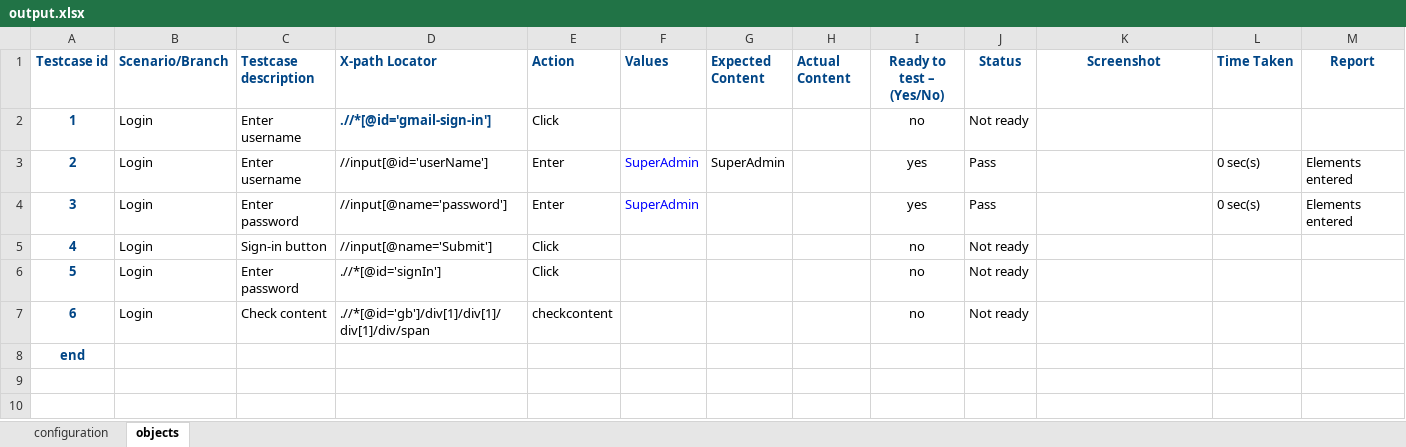
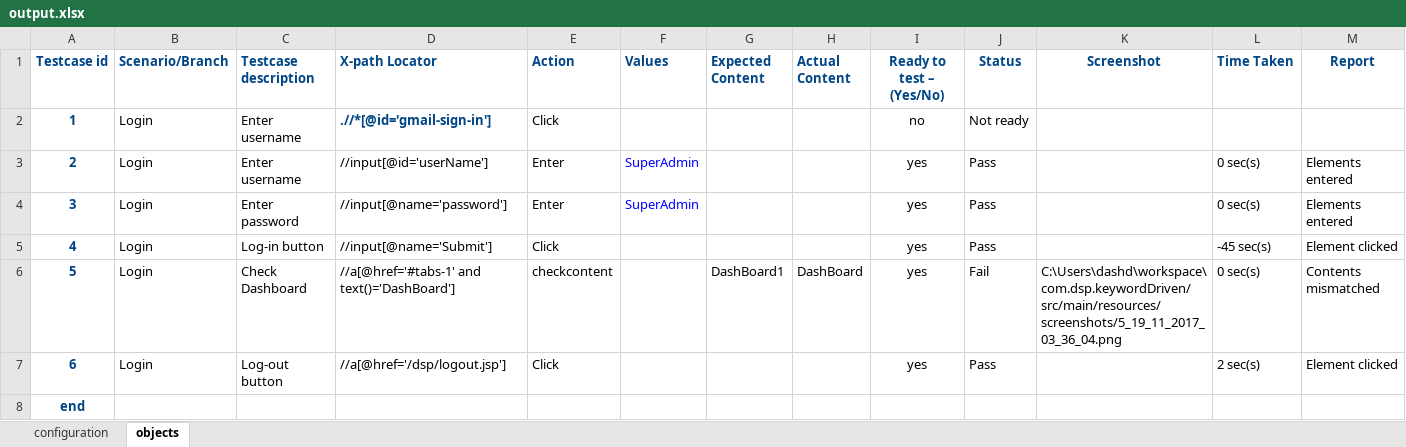
Before and after one commit to dsdash2009/AutomationTEST, an Excel workbook: src/main/resources/output.xlsx, sheet objects, drawn as a sheet; only a part is shown; values as stored, in another font and other column widths than the file's, no borders; conditional formats not drawn; the diff names each change by its address in the sheet, - before the commit and + after, or states it on an @@ line.

Commit message:
screenshot issue fixed.
Signed-off-by: debasis <debasis.dash@hpe.com>

```diff
--- a/src/main/resources/output.xlsx (sheet objects)
+++ b/src/main/resources/output.xlsx (sheet objects)
-G3 (Expected Content): SuperAdmin
+G3 (Expected Content): (empty)
-C5 (Testcase description): Sign-in button
+C5 (Testcase description): Log-in button
-I5:I7 (Ready to test – (Yes/No)): no
+I5:I7 (Ready to test – (Yes/No)): yes
-J5 (Status): Not ready
+J5 (Status): Pass
-L5 (Time Taken): (empty)
+L5 (Time Taken): -45 sec(s)
-M5 (Report): (empty)
+M5 (Report): Element clicked
-C6 (Testcase description): Enter password
+C6 (Testcase description): Check Dashboard
-D6 (X-path Locator): .//*[@id='signIn']
+D6 (X-path Locator): //a[@href='#tabs-1' and text()='DashBoard']
-E6 (Action): Click
+E6 (Action): checkcontent
-G6 (Expected Content): (empty)
+G6 (Expected Content): DashBoard1
-H6 (Actual Content): (empty)
+H6 (Actual Content): DashBoard
-J6 (Status): Not ready
+J6 (Status): Fail
-K6 (Screenshot): (empty)
+K6 (Screenshot): C:\Users\dashd\workspace\com.dsp.keywordDriven/src/main/resources/screenshots/5_19_11_2017_03_36_04.png
-L6 (Time Taken): (empty)
+L6 (Time Taken): 0 sec(s)
-M6 (Report): (empty)
+M6 (Report): Contents mismatched
-C7 (Testcase description): Check content
+C7 (Testcase description): Log-out button
-D7 (X-path Locator): .//*[@id='gb']/div[1]/div[1]/div[1]/div/span
+D7 (X-path Locator): //a[@href='/dsp/logout.jsp']
-E7 (Action): checkcontent
+E7 (Action): Click
-J7 (Status): Not ready
+J7 (Status): Pass
-L7 (Time Taken): (empty)
+L7 (Time Taken): 2 sec(s)
-M7 (Report): (empty)
+M7 (Report): Element clicked
```
Also changed, not shown: sheet configuration, src/main/resources/input.xlsx, target/classes/input.xlsx, 18 other files.
